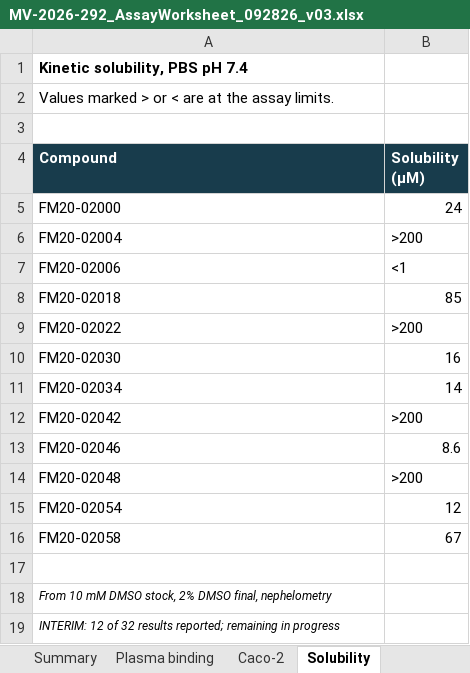
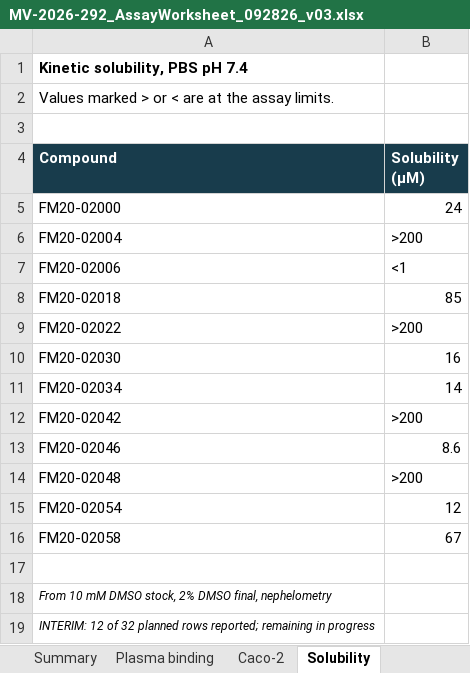
Before and after one commit to 60xAI/portco-mock-dataset, an Excel workbook: output/archive/MerrivossData/Client_Work/FM20/MV-2026-292/MV-2026-292_AssayWorksheet_092826_v03.xlsx, sheet Solubility, drawn as a sheet; values as stored, in another font and other column widths than the file's, no borders; the diff names each change by its address in the sheet, - before the commit and + after, or states it on an @@ line.

```diff
--- a/output/archive/MerrivossData/Client_Work/FM20/MV-2026-292/MV-2026-292_AssayWorksheet_092826_v03.xlsx (sheet Solubility)
+++ b/output/archive/MerrivossData/Client_Work/FM20/MV-2026-292/MV-2026-292_AssayWorksheet_092826_v03.xlsx (sheet Solubility)
-A19 (Compound): …of 32 results reported; remaining…
+A19 (Compound): …of 32 planned rows reported; remaining…
```
Also changed, not shown: sheet Caco-2, sheet Plasma binding, output/archive/DurnesswickData/Development/EP11/Compatibility/Bench_Sheets/EP11_compatibility-matrix_092526_interim.xlsx, output/archive/DurnesswickData/Development/OD23/Vehicle_Ladder/Bench_Sheets/OD23_dilution-check_092226_revA.xlsx, 6 other files.
